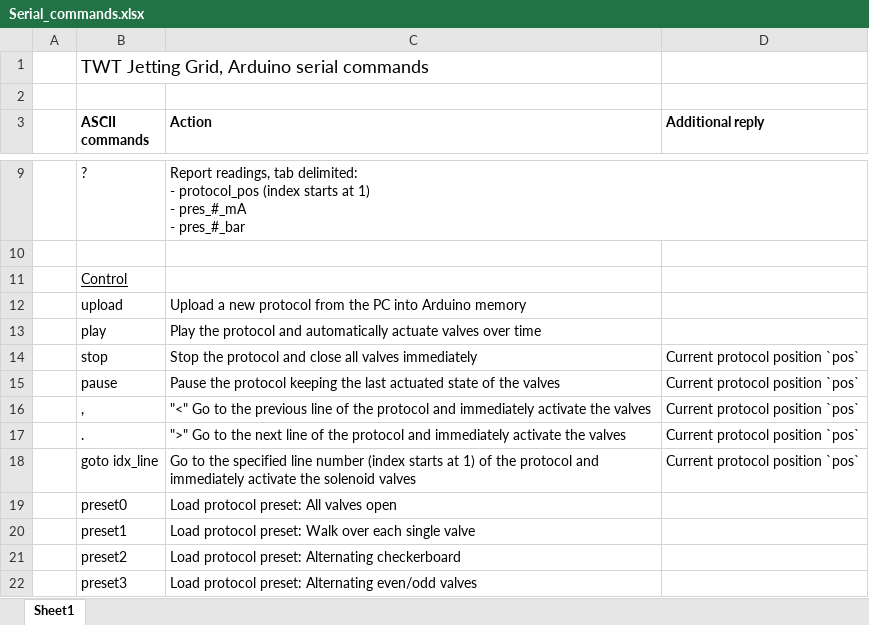
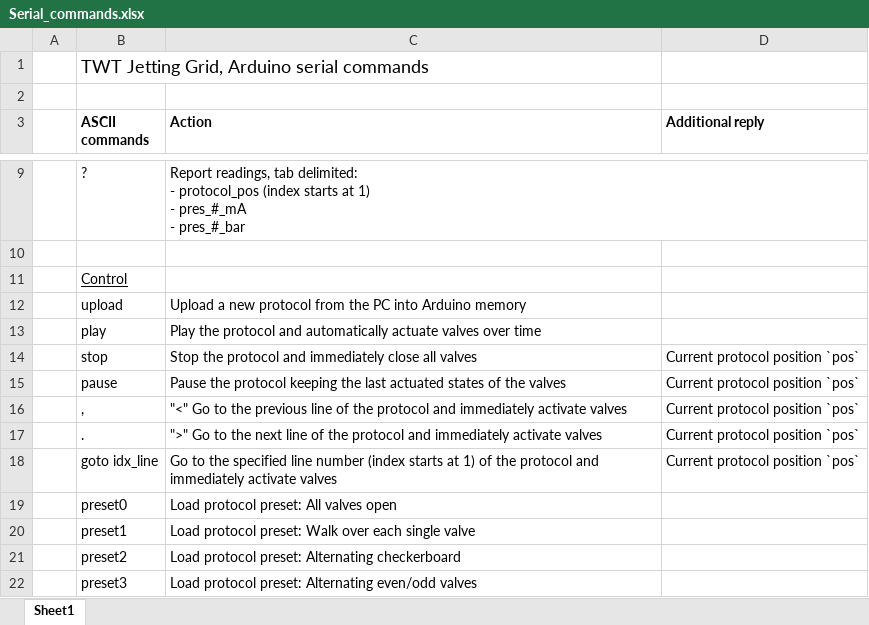
Before and after one commit to Dennis-van-Gils/project-TWT-jetting-grid, an Excel workbook: src_mcu/Serial_commands.xlsx, sheet Sheet1, drawn as a sheet; only a part is shown, gaps mark what is left out; values as stored, in another font and other column widths than the file's, no borders; the diff names each change by its address in the sheet, - before the commit and + after, or states it on an @@ line.

```diff
--- a/src_mcu/Serial_commands.xlsx (sheet Sheet1)
+++ b/src_mcu/Serial_commands.xlsx (sheet Sheet1)
-C14 (Action): …protocol and close all valves immediately
+C14 (Action): …protocol and immediately close all valves
-C15 (Action): …last actuated state of the…
+C15 (Action): …last actuated states of the…
-C16 (Action): …immediately activate the valves
+C16 (Action): …immediately activate valves
-C17 (Action): …immediately activate the valves
+C17 (Action): …immediately activate valves
-C18 (Action): …immediately activate the solenoid valves
+C18 (Action): …immediately activate valves
```
Also changed, not shown: 4 other files.
